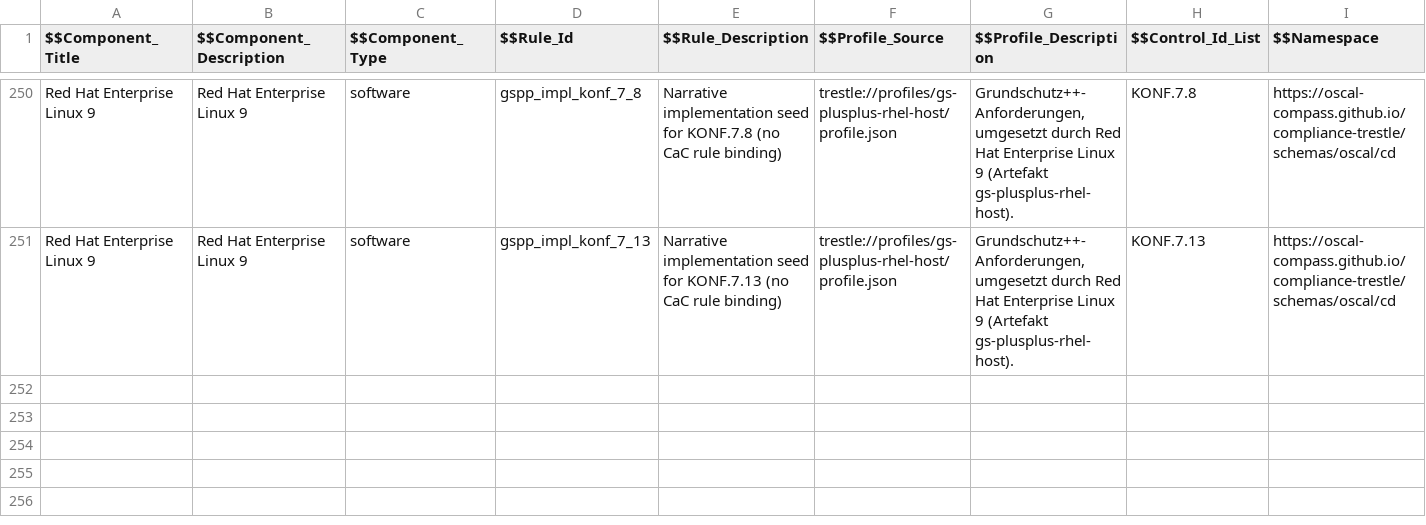
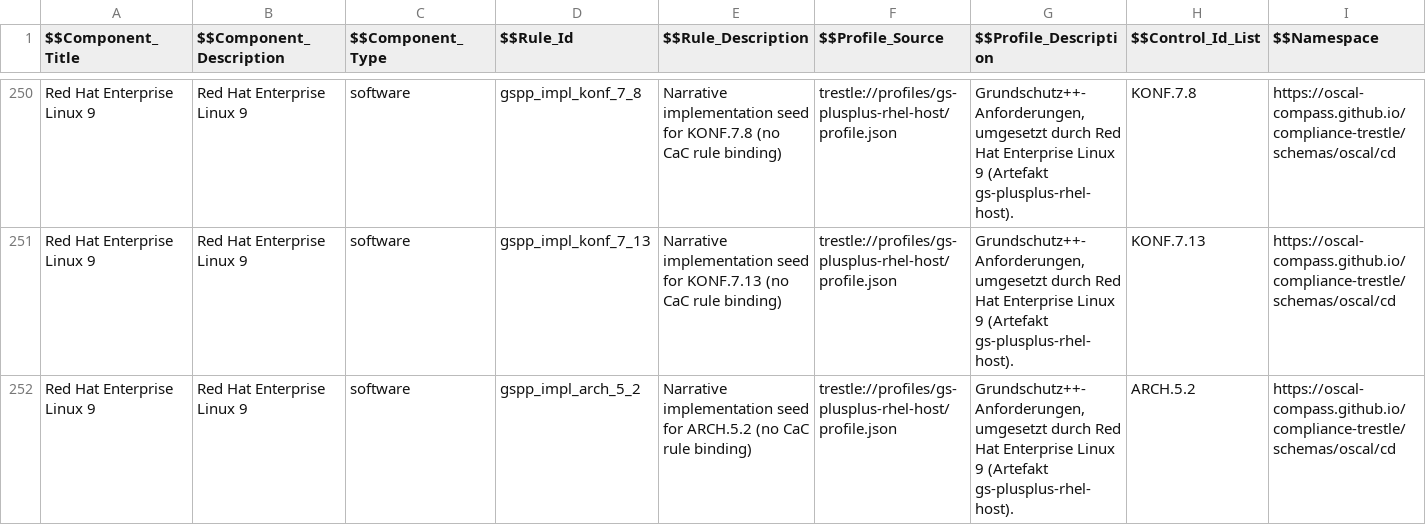
Before and after one commit to sig-bsi-grundschutz/rh-component-definition-grundschutz-plus-plus, a CSV file: data/gs-plus-plus-rhel-host-rhel9.csv, drawn as a sheet; only a part is shown, gaps mark what is left out; rows hold the shown columns only; the diff names each change by its address in the sheet, - before the commit and + after, or states it on an @@ line.

```diff
--- a/data/gs-plus-plus-rhel-host-rhel9.csv
+++ b/data/gs-plus-plus-rhel-host-rhel9.csv
+row 252: Red Hat Enterprise Linux 9 | Red Hat Enterprise Linux 9 | software | gspp_impl_arch_5_2 | Narrative implementation seed for ARCH.5.2 (no CaC rule binding) | trestle://profiles/gs-plusplus-rhel-host/profile.json | Grundschutz++-Anforderungen, umgesetzt durch Red Hat Enterprise Linux 9 (Artefakt gs-plusplus-rhel-host). | ARCH.5.2 | https://oscal-compass.github.io/compliance-trestle/schemas/oscal/cd
```
Also changed, not shown: 2 other files.
